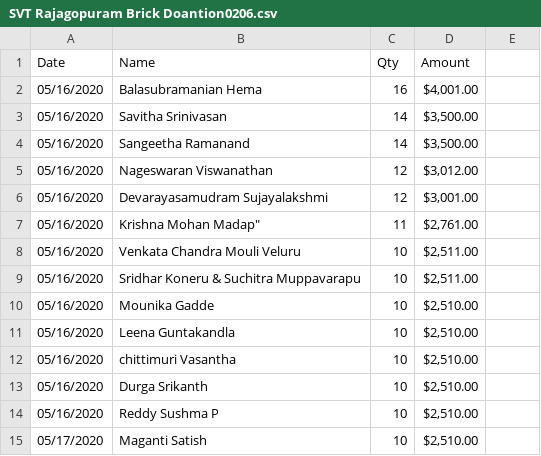
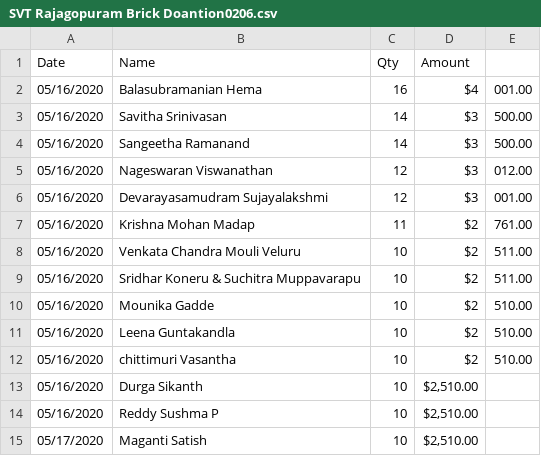
Before and after one commit to svtnc-web-support/svtempleofnc.github.io, a CSV file: SVT Rajagopuram Brick Doantion0206.csv, drawn as a sheet; only a part is shown.

Commit message:
Update SVT Rajagopuram Brick Doantion0206.csv

```diff
--- a/SVT Rajagopuram Brick Doantion0206.csv
+++ b/SVT Rajagopuram Brick Doantion0206.csv
@@ -1,14 +1,14 @@
 Date,Name,Qty, Amount
-05/16/2020,"Balasubramanian Hema",16,"$4,001.00"
-05/16/2020,Savitha Srinivasan,14," $3,500.00 "
-05/16/2020,Sangeetha Ramanand,14," $3,500.00 "
-05/16/2020,"Nageswaran Viswanathan",12," $3,012.00 "
-05/16/2020,"Devarayasamudram Sujayalakshmi",12," $3,001.00 "
-05/16/2020,Krishna Mohan Madap", 11," $2,761.00 "
-05/16/2020,Venkata Chandra Mouli Veluru,10," $2,511.00 "
-05/16/2020,Sridhar Koneru & Suchitra Muppavarapu,10," $2,511.00 "
-05/16/2020,Mounika Gadde,10," $2,510.00 "
-05/16/2020,Leena Guntakandla,10," $2,510.00 "
-05/16/2020,"chittimuri Vasantha",10," $2,510.00 "
-05/16/2020,"Durga Srikanth",10," $2,510.00 "
+05/16/2020,Balasubramanian Hema,16,$4,001.00
+05/16/2020,Savitha Srinivasan,14,$3,500.00
+05/16/2020,Sangeetha Ramanand,14,$3,500.00
+05/16/2020,Nageswaran Viswanathan,12,$3,012.00
+05/16/2020,Devarayasamudram Sujayalakshmi,12,$3,001.00
+05/16/2020,Krishna Mohan Madap, 11,$2,761.00
+05/16/2020,Venkata Chandra Mouli Veluru,10,$2,511.00
+05/16/2020,Sridhar Koneru & Suchitra Muppavarapu,10,$2,511.00
+05/16/2020,Mounika Gadde,10,$2,510.00
+05/16/2020,Leena Guntakandla,10,$2,510.00
+05/16/2020,chittimuri Vasantha,10,$2,510.00
+05/16/2020,"Durga Sikanth",10," $2,510.00 "
 05/16/2020,"Reddy Sushma P",10," $2,510.00 "
```
